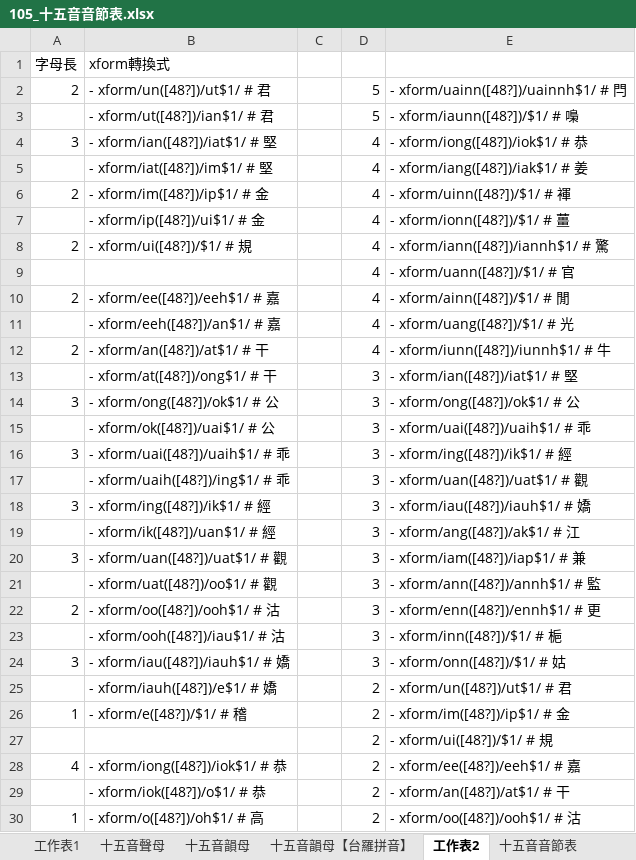
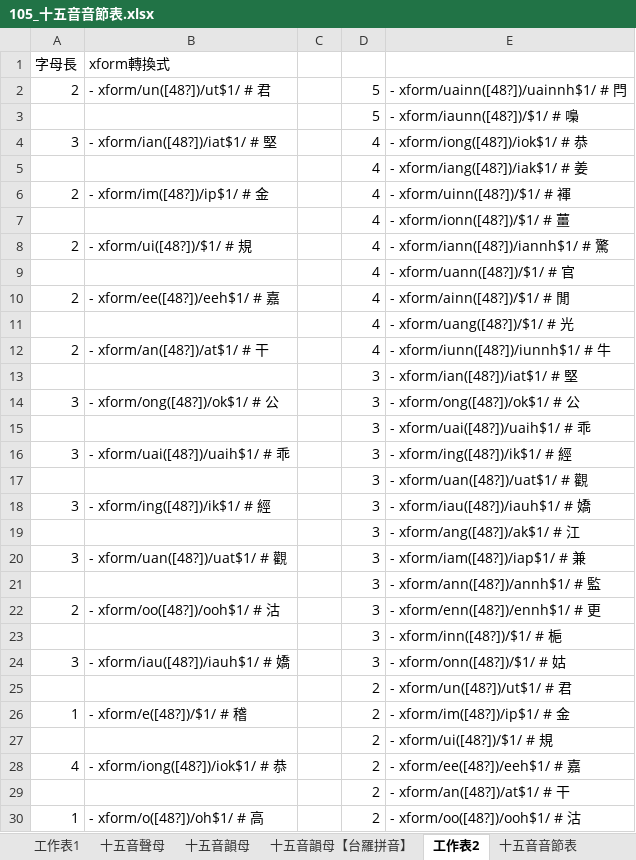
Before and after one commit to AlanJui/rime-tlpa, an Excel workbook: docs/105_十五音音節表.xlsx, sheet 工作表2, drawn as a sheet; only a part is shown; values as stored, in another font and other column widths than the file's, no borders; the diff covers the shown part only; the diff names each change by its address in the sheet, - before the commit and + after, or states it on an @@ line.

```diff
--- a/docs/105_十五音音節表.xlsx (sheet 工作表2)
+++ b/docs/105_十五音音節表.xlsx (sheet 工作表2)
-B3: - xform/ut([48?])/ian$1/ # 君
+B3: (empty)
-B5: - xform/iat([48?])/im$1/ # 堅
+B5: (empty)
-B7: - xform/ip([48?])/ui$1/ # 金
+B7: (empty)
-B11: - xform/eeh([48?])/an$1/ # 嘉
+B11: (empty)
-B13: - xform/at([48?])/ong$1/ # 干
+B13: (empty)
-B15: - xform/ok([48?])/uai$1/ # 公
+B15: (empty)
-B17: - xform/uaih([48?])/ing$1/ # 乖
+B17: (empty)
-B19: - xform/ik([48?])/uan$1/ # 經
+B19: (empty)
-B21: - xform/uat([48?])/oo$1/ # 觀
+B21: (empty)
-B23: - xform/ooh([48?])/iau$1/ # 沽
+B23: (empty)
-B25: - xform/iauh([48?])/e$1/ # 嬌
+B25: (empty)
-B29: - xform/iok([48?])/o$1/ # 恭
+B29: (empty)
```
Also changed, not shown: 2 added rows, 2 removed rows and 22 edited cells elsewhere in this sheet, sheet 十五音韻母【台羅拼音】, 1 other file.
